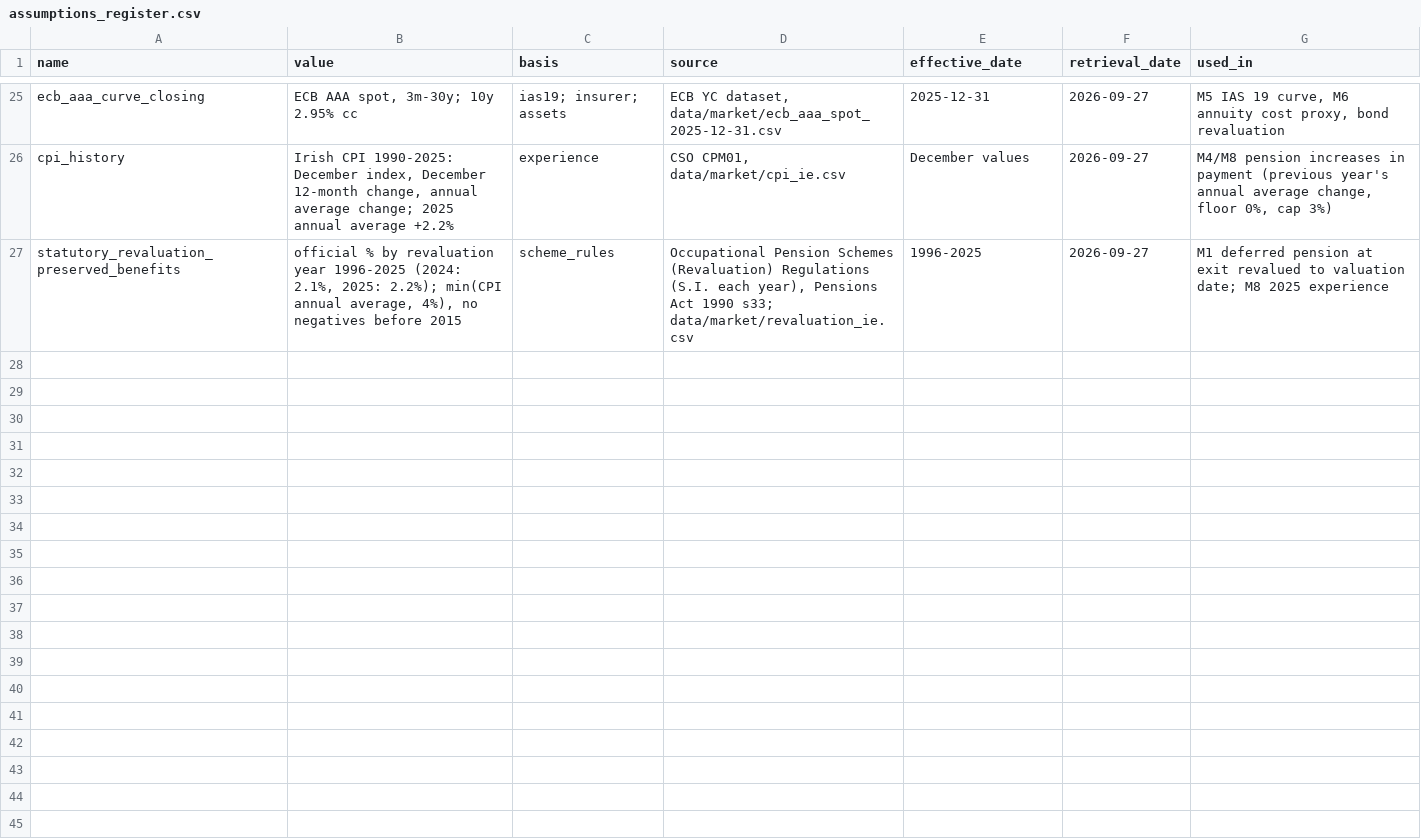
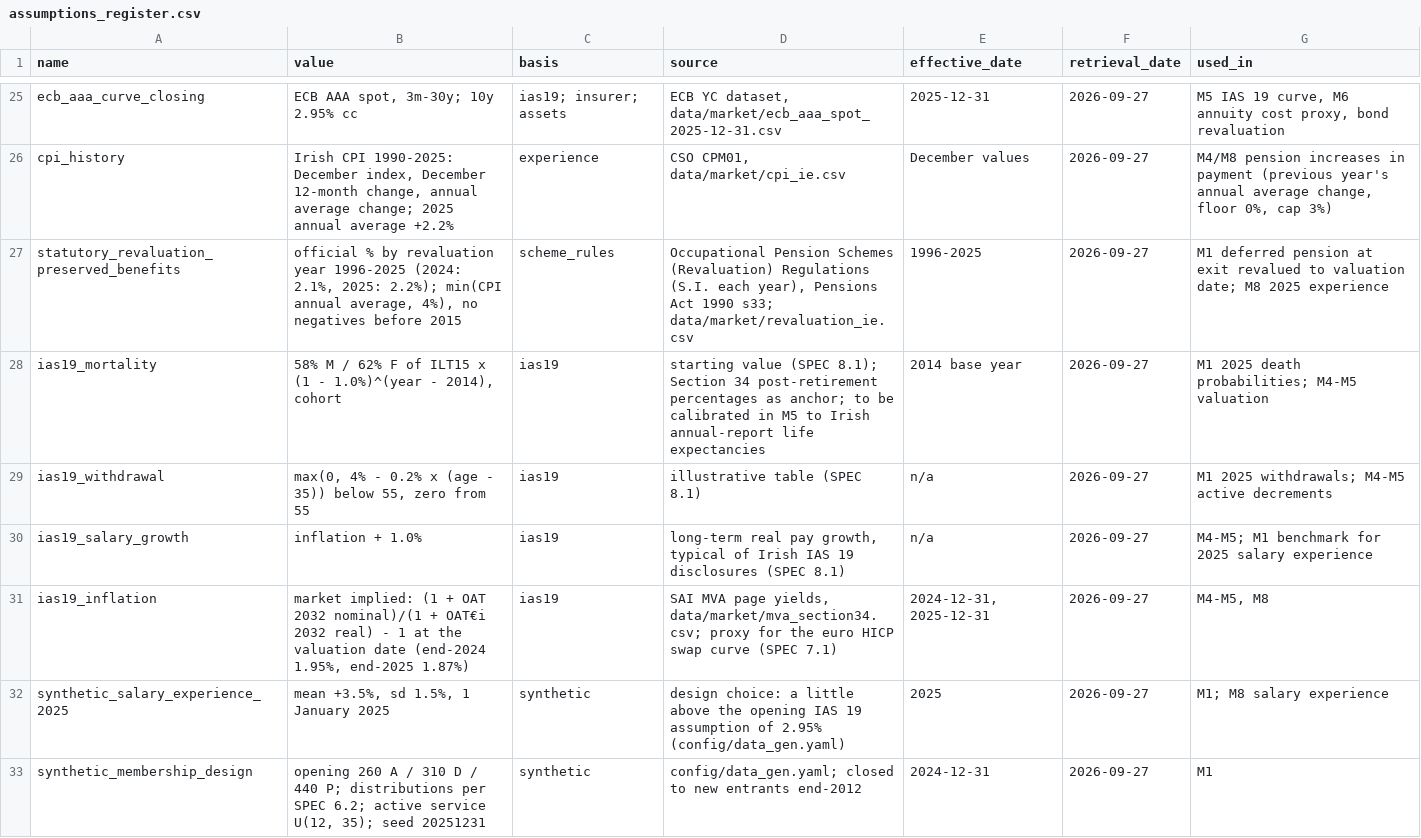
Before and after one commit to pnlync/db-pension, a CSV file: data/assumptions_register.csv, drawn as a sheet; only a part is shown, gaps mark what is left out.

```diff
--- a/data/assumptions_register.csv
+++ b/data/assumptions_register.csv
@@ -27 +27,7 @@ cpi_history,"Irish CPI 1990-2025: December index, December 12-month change, annu
 statutory_revaluation_preserved_benefits,"official % by revaluation year 1996-2025 (2024: 2.1%, 2025: 2.2%); min(CPI annual average, 4%), no negatives before 2015",scheme_rules,"Occupational Pension Schemes (Revaluation) Regulations (S.I. each year), Pensions Act 1990 s33; data/market/revaluation_ie.csv",1996-2025,2026-09-27,M1 deferred pension at exit revalued to valuation date; M8 2025 experience
+ias19_mortality,"58% M / 62% F of ILT15 x (1 - 1.0%)^(year - 2014), cohort",ias19,starting value (SPEC 8.1); Section 34 post-retirement percentages as anchor; to be calibrated in M5 to Irish annual-report life expectancies,2014 base year,2026-09-27,M1 2025 death probabilities; M4-M5 valuation
+ias19_withdrawal,"max(0, 4% - 0.2% x (age - 35)) below 55, zero from 55",ias19,illustrative table (SPEC 8.1),n/a,2026-09-27,M1 2025 withdrawals; M4-M5 active decrements
+ias19_salary_growth,inflation + 1.0%,ias19,"long-term real pay growth, typical of Irish IAS 19 disclosures (SPEC 8.1)",n/a,2026-09-27,M4-M5; M1 benchmark for 2025 salary experience
+ias19_inflation,"market implied: (1 + OAT 2032 nominal)/(1 + OAT€i 2032 real) - 1 at the valuation date (end-2024 1.95%, end-2025 1.87%)",ias19,"SAI MVA page yields, data/market/mva_section34.csv; proxy for the euro HICP swap curve (SPEC 7.1)","2024-12-31, 2025-12-31",2026-09-27,"M4-M5, M8"
+synthetic_salary_experience_2025,"mean +3.5%, sd 1.5%, 1 January 2025",synthetic,design choice: a little above the opening IAS 19 assumption of 2.95% (config/data_gen.yaml),2025,2026-09-27,M1; M8 salary experience
+synthetic_membership_design,"opening 260 A / 310 D / 440 P; distributions per SPEC 6.2; active service U(12, 35); seed 20251231",synthetic,config/data_gen.yaml; closed to new entrants end-2012,2024-12-31,2026-09-27,M1
```
Also changed, not shown: 15 other files.
